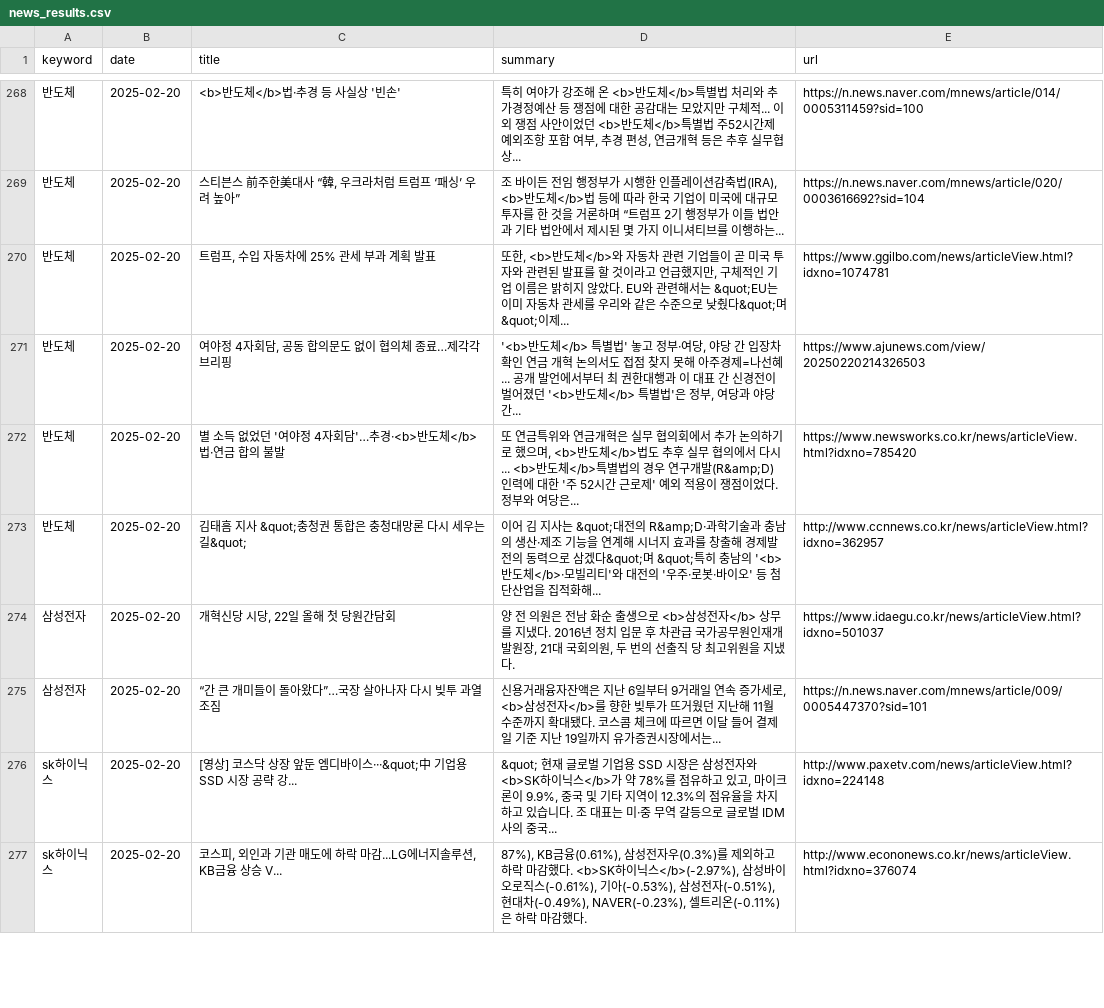
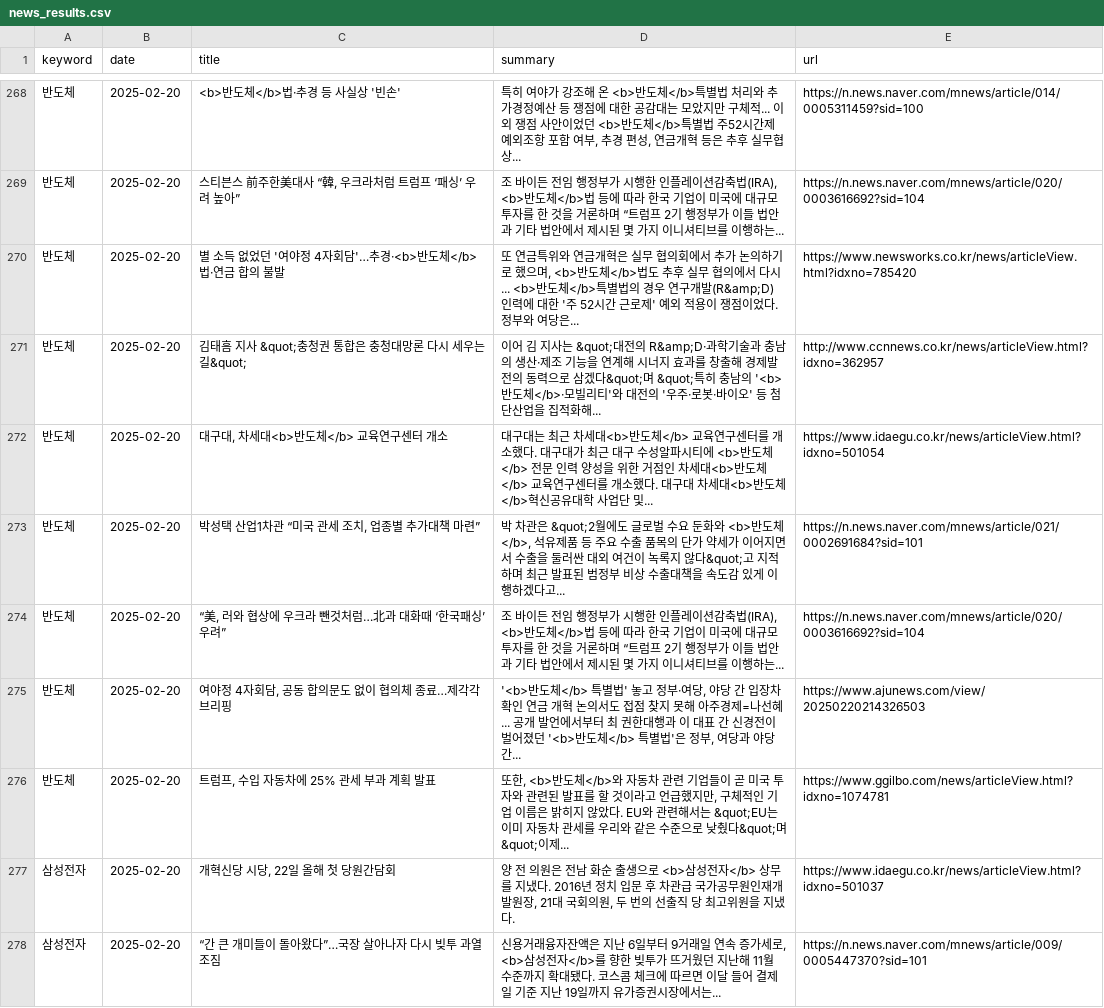
Before and after one commit to kjs928/HARMAN_Python_Project, a CSV file: news_results.csv, drawn as a sheet; only a part is shown, gaps mark what is left out; the shorter side is filled out with more unchanged rows; the diff names each change by its address in the sheet, - before the commit and + after, or states it on an @@ line.

```diff
--- a/news_results.csv
+++ b/news_results.csv
+row 272: 반도체 | 2025-02-20 | 대구대, 차세대<b>반도체</b> 교육연구센터 개소 | 대구대는 최근 차세대<b>반도체</b> 교육연구센터를 개소했다. 대구대가 최근 대구 수성알파시티에 <b>반도체</b> 전문 인력 양성을 위한 거점인 차세대<b>반도체</b> 교육연구센터를 개소했다. 대구대 차세대<b>반도체</b>혁신공유대학 사업단 및... | https://www.idaegu.co.kr/news/articleView.html?idxno=501054
+row 273: 반도체 | 2025-02-20 | 박성택 산업1차관 “미국 관세 조치, 업종별 추가대책 마련” | 박 차관은 &quot;2월에도 글로벌 수요 둔화와 <b>반도체</b>, 석유제품 등 주요 수출 품목의 단가 약세가 이어지면서 수출을 둘러싼 대외 여건이 녹록지 않다&quot;고 지적하며 최근 발표된 범정부 비상 수출대책을 속도감 있게 이행하겠다고... | https://n.news.naver.com/mnews/article/021/0002691684?sid=101
+row 274: 반도체 | 2025-02-20 | “美, 러와 협상에 우크라 뺀것처럼…北과 대화때 ‘한국패싱’ 우려” | 조 바이든 전임 행정부가 시행한 인플레이션감축법(IRA), <b>반도체</b>법 등에 따라 한국 기업이 미국에 대규모 투자를 한 것을 거론하며 “트럼프 2기 행정부가 이들 법안과 기타 법안에서 제시된 몇 가지 이니셔티브를 이행하는... | https://n.news.naver.com/mnews/article/020/0003616692?sid=104
@@ row 271 moved to row 275: 반도체 @@
@@ row 270 moved to row 276: 반도체 @@
```
